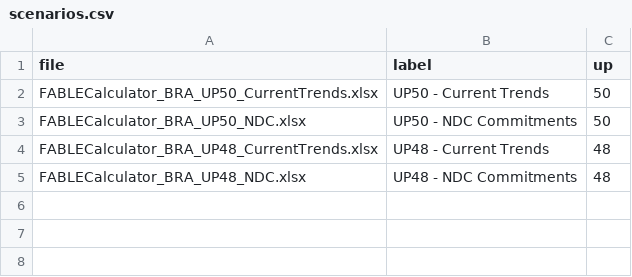
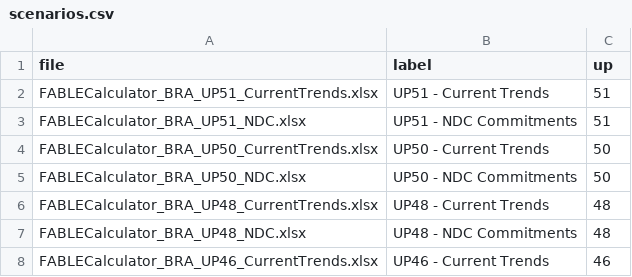
Before and after one commit to wscosta/fable-scenario-comparison-brazil, a CSV file: data/xlsx/scenarios.csv, drawn as a sheet; the diff names each change by its address in the sheet, - before the commit and + after, or states it on an @@ line.

Commit message:
Add UP51 (CT/NDC) and UP46 (CT) calibration scenarios
UP51 becomes the new default-checked calibration per the existing up-column
rule; UP50/UP48/UP46 remain selectable but start unchecked. No code changes
needed beyond scenarios.csv, as designed.

```diff
--- a/data/xlsx/scenarios.csv
+++ b/data/xlsx/scenarios.csv
+row 2: FABLECalculator_BRA_UP51_CurrentTrends.xlsx | UP51 - Current Trends | 51
+row 3: FABLECalculator_BRA_UP51_NDC.xlsx | UP51 - NDC Commitments | 51
+row 8: FABLECalculator_BRA_UP46_CurrentTrends.xlsx | UP46 - Current Trends | 46
```
Also changed, not shown: 4 other files.
